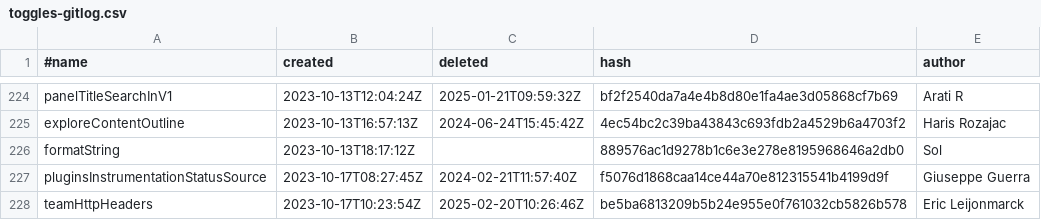
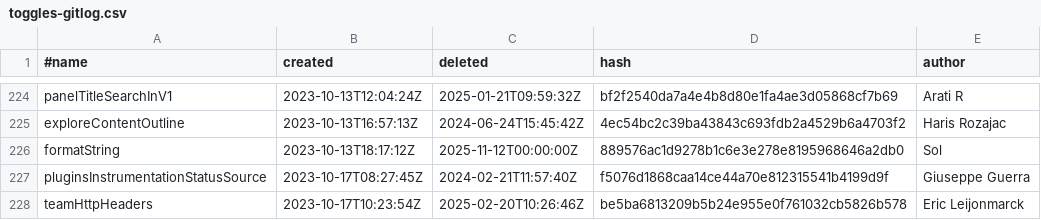
Before and after one commit to hanzoai/dashboards, a CSV file: pkg/services/featuremgmt/toggles-gitlog.csv, drawn as a sheet; only a part is shown, gaps mark what is left out.

```diff
--- a/pkg/services/featuremgmt/toggles-gitlog.csv
+++ b/pkg/services/featuremgmt/toggles-gitlog.csv
@@ -225,3 +225,3 @@ panelTitleSearchInV1,2023-10-13T12:04:24Z,2025-01-21T09:59:32Z,bf2f2540da7a4e4b8
 exploreContentOutline,2023-10-13T16:57:13Z,2024-06-24T15:45:42Z,4ec54bc2c39ba43843c693fdb2a4529b6a4703f2,Haris Rozajac
-formatString,2023-10-13T18:17:12Z,,889576ac1d9278b1c6e3e278e8195968646a2db0,Sol
+formatString,2023-10-13T18:17:12Z,2025-11-12T00:00:00Z,889576ac1d9278b1c6e3e278e8195968646a2db0,Sol
 pluginsInstrumentationStatusSource,2023-10-17T08:27:45Z,2024-02-21T11:57:40Z,f5076d1868caa14ce44a70e812315541b4199d9f,Giuseppe Guerra
```
Also changed, not shown: pkg/services/featuremgmt/toggles_gen.csv, 6 other files.
